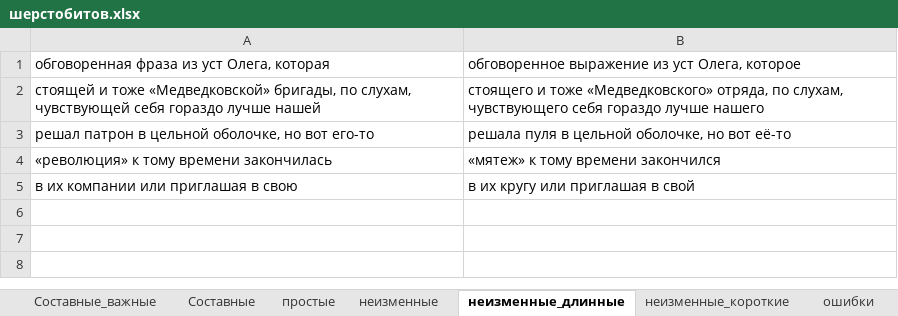
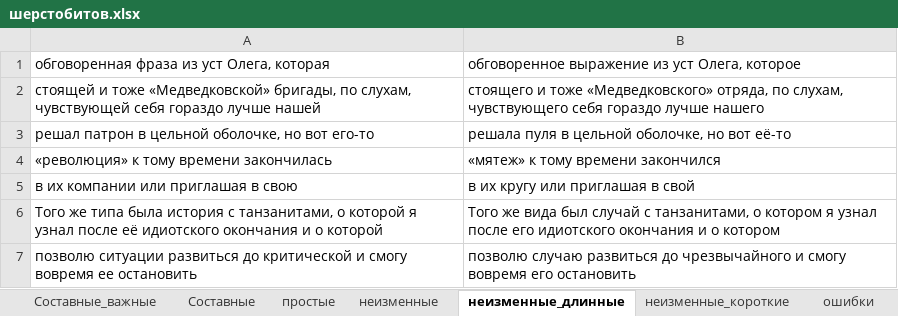
Before and after one commit to AveNRU/text_changer, an Excel workbook: словари/шерстобитов.xlsx, sheet неизменные_длинные, drawn as a sheet; values as stored, in another font and other column widths than the file's, no borders; the diff names each change by its address in the sheet, - before the commit and + after, or states it on an @@ line.

```diff
--- a/словари/шерстобитов.xlsx (sheet неизменные_длинные)
+++ b/словари/шерстобитов.xlsx (sheet неизменные_длинные)
+row 6: Того же типа была история с танзанитами, о которой я узнал после её идиотского окончания и о которой | Того же вида был случай с танзанитами, о котором я узнал после его идиотского окончания и о котором
+row 7: позволю ситуации развиться до критической и смогу вовремя ее остановить | позволю случаю развиться до чрезвычайного и смогу вовремя его остановить
```
Also changed, not shown: sheet неизменные, sheet неизменные_короткие, 2 other files.
